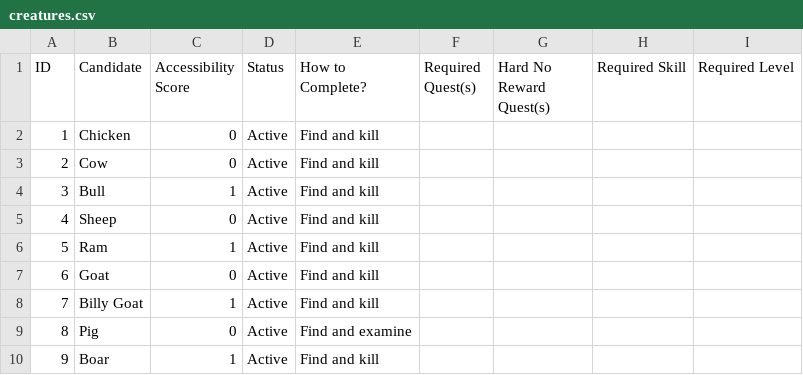
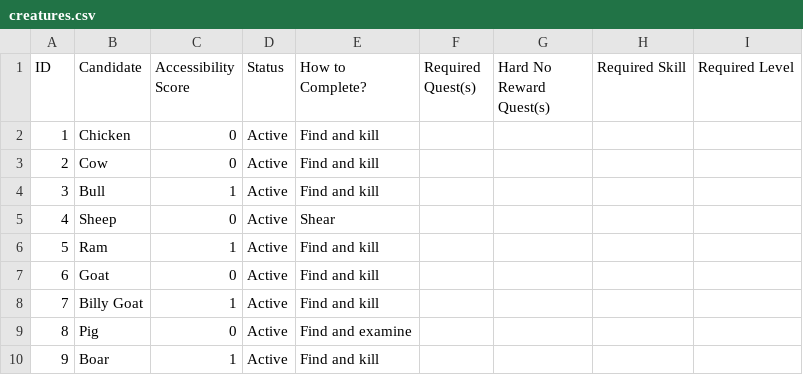
Before and after one commit to GChappo7/zoologist, a CSV file: data/creatures.csv, drawn as a sheet; only a part is shown.

Commit message:
Set Sheep completion method to Shear

```diff
--- a/data/creatures.csv
+++ b/data/creatures.csv
@@ -4,3 +4,3 @@ ID,Candidate,Accessibility Score,Status,How to Complete?,Required Quest(s),Hard
 "3","Bull","1","Active","Find and kill","","","",""
-"4","Sheep","0","Active","Find and kill","","","",""
+"4","Sheep","0","Active","Shear","","","",""
 "5","Ram","1","Active","Find and kill","","","",""
```
